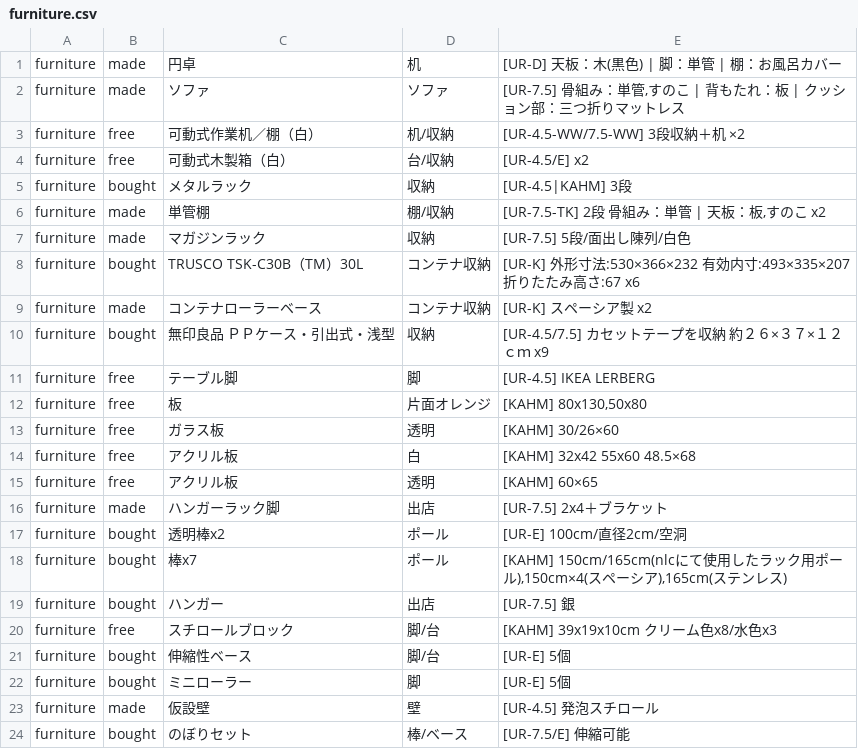
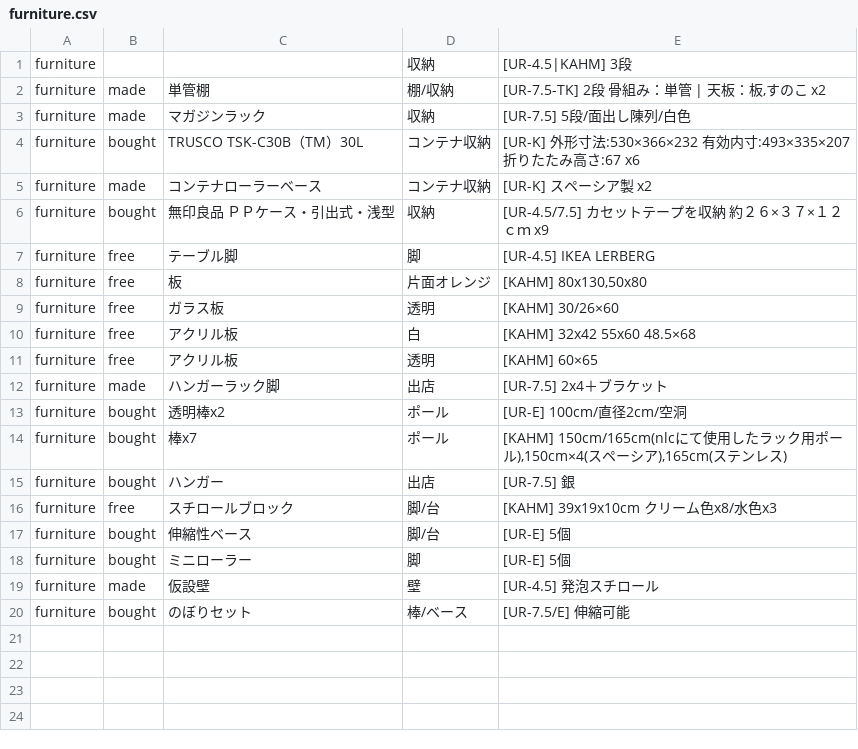
Before and after one commit to the-things-i-we-own/the-things-i-we-own.github.io, a CSV file: csv/furniture.csv, drawn as a sheet.

```diff
--- a/csv/furniture.csv
+++ b/csv/furniture.csv
@@ -1,6 +1,2 @@
-furniture,made,円卓,机,"[UR-D] 天板：木(黒色) | 脚：単管 | 棚：お風呂カバー",
-furniture,made,ソファ,ソファ,"[UR-7.5] 骨組み：単管,すのこ | 背もたれ：板 | クッション部：三つ折りマットレス",
-furniture,free,可動式作業机／棚（白）,机/収納,"[UR-4.5-WW/7.5-WW] 3段収納＋机 ×2",
-furniture,free,可動式木製箱（白）,台/収納,"[UR-4.5/E] x2",
-furniture,bought,メタルラック,収納,"[UR-4.5|KAHM] 3段",
+furniture,,,収納,"[UR-4.5|KAHM] 3段",
 furniture,made,単管棚,棚/収納,"[UR-7.5-TK] 2段　骨組み：単管 | 天板：板,すのこ x2",
```
Also changed, not shown: csv/members.csv, 6 other files.
